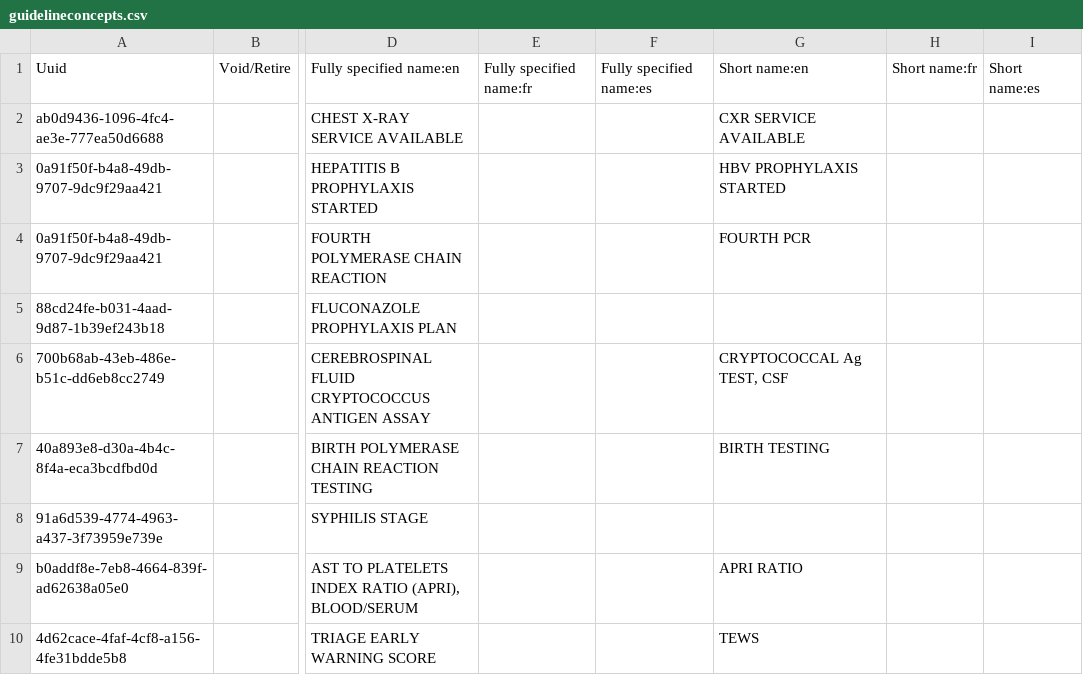
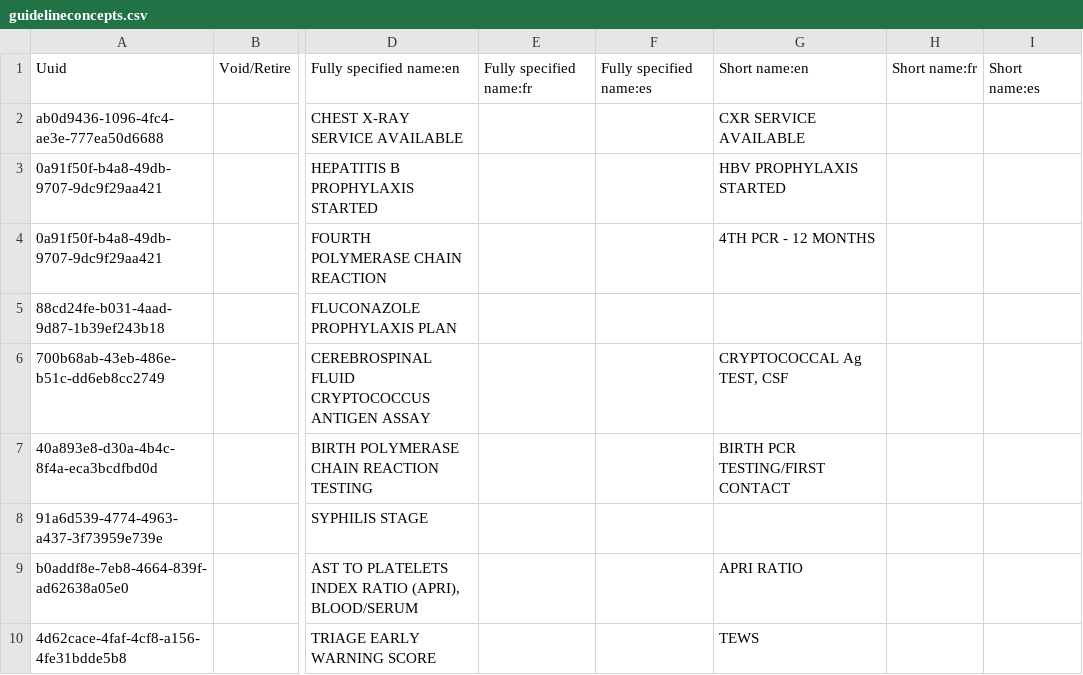
Before and after one commit to AMPATH/openmrs-content-amrs, a CSV file: configuration/backend_configuration/concepts/guidelineconcepts.csv, drawn as a sheet; only a part is shown, gaps mark what is left out; the diff covers the shown part only; the diff names each change by its address in the sheet, - before the commit and + after, or states it on an @@ line.

Commit message:
Add more guideline changes (#206)
Co-authored-by: pseurey <pettseu@gmail.com>

```diff
--- a/configuration/backend_configuration/concepts/guidelineconcepts.csv
+++ b/configuration/backend_configuration/concepts/guidelineconcepts.csv
-G4: FOURTH PCR
+G4: 4TH PCR - 12 MONTHS
-G7: BIRTH TESTING
+G7: BIRTH PCR TESTING/FIRST CONTACT
```
Also changed, not shown: 2 added rows elsewhere in this file, 16 other files.
